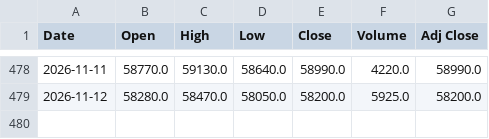
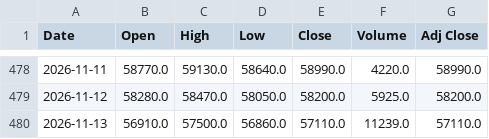
Before and after one commit to 26yamer/jp-swing-data, a CSV file: data/strategy_px/1326.T.csv, drawn as a sheet; only a part is shown, gaps mark what is left out; the diff names each change by its address in the sheet, - before the commit and + after, or states it on an @@ line.

```diff
--- a/data/strategy_px/1326.T.csv
+++ b/data/strategy_px/1326.T.csv
+row 480: 2026-11-13 | 56910.0 | 57500.0 | 56860.0 | 57110.0 | 11239.0 | 57110.0
```
Also changed, not shown: data/strategy_px/3422.T.csv, data/strategy_px/7218.T.csv, 38 other files.
